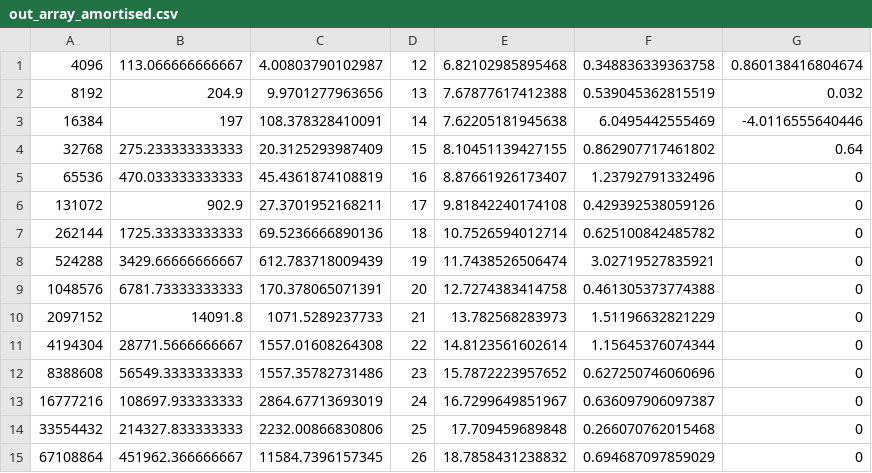
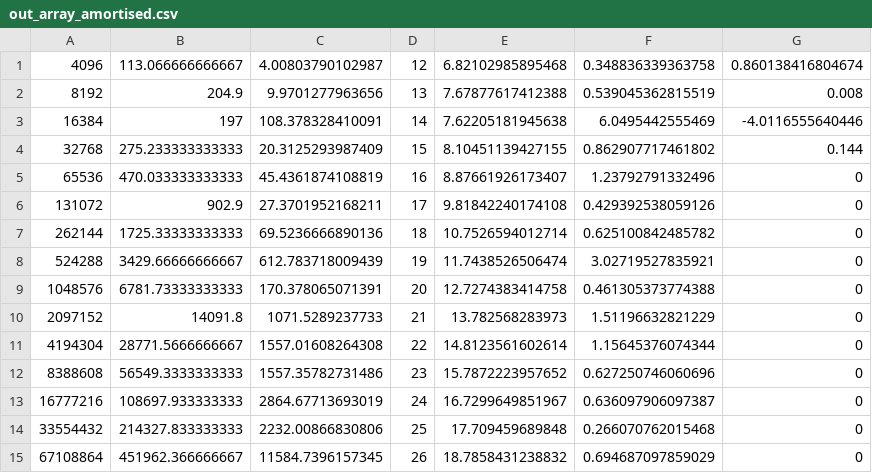
Before and after one commit to paradro1d/gorbunov_cpp_2_sem, a CSV file: lab6/out_array_amortised.csv, drawn as a sheet.

```diff
--- a/lab6/out_array_amortised.csv
+++ b/lab6/out_array_amortised.csv
@@ -1,5 +1,5 @@
 4096,113.066666666667,4.00803790102987,12,6.82102985895468,0.348836339363758,0.860138416804674
-8192,204.9,9.9701277963656,13,7.67877617412388,0.539045362815519,0.032
+8192,204.9,9.9701277963656,13,7.67877617412388,0.539045362815519,0.008
 16384,197,108.378328410091,14,7.62205181945638,6.0495442555469,-4.0116555640446
-32768,275.233333333333,20.3125293987409,15,8.10451139427155,0.862907717461802,0.64
+32768,275.233333333333,20.3125293987409,15,8.10451139427155,0.862907717461802,0.144
 65536,470.033333333333,45.4361874108819,16,8.87661926173407,1.23792791332496,0
```
Also changed, not shown: lab6/data_array.csv, lab6/out_array.csv, 8 other files.
